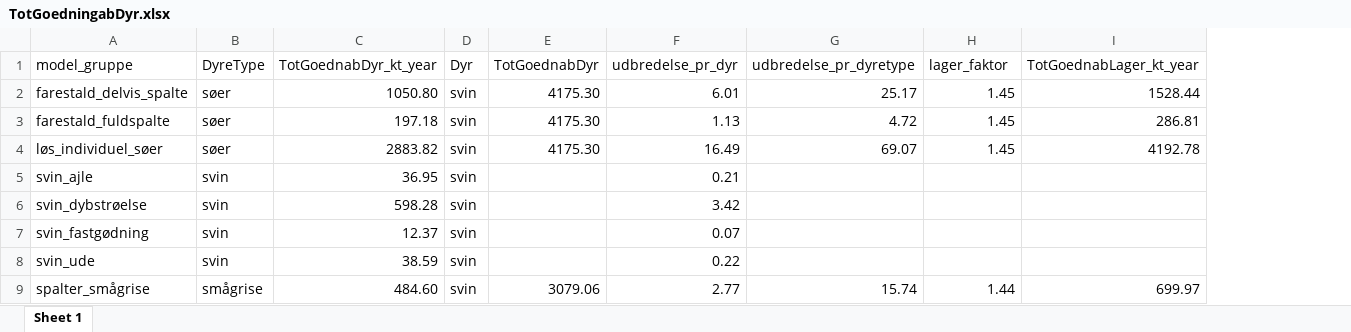
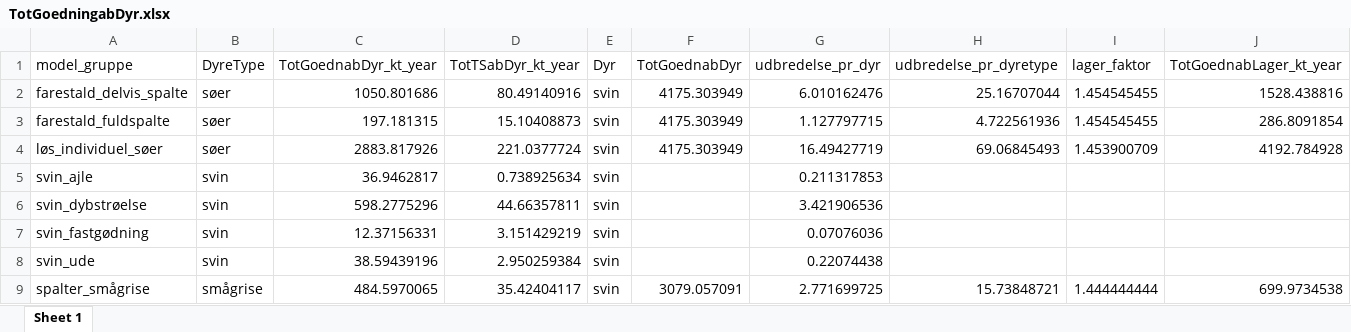
Before and after one commit to AU-BCE-EE/Dalby-2024-KVIK, an Excel workbook: output/TotGoedningabDyr.xlsx, sheet Sheet 1, drawn as a sheet; only a part is shown; values as stored, in another font and other column widths than the file's, no borders; addresses are those after the commit; the diff covers the shown part only; the diff names each change by its address in the sheet, - before the commit and + after, or states it on an @@ line.

```diff
--- a/output/TotGoedningabDyr.xlsx (sheet Sheet 1)
+++ b/output/TotGoedningabDyr.xlsx (sheet Sheet 1)
+column D (TotTSabDyr_kt_year), rows 2-9: 80.49140916 | 15.10408873 | 221.0377724 | 0.738925634 | 44.66357811 | 3.151429219 | 2.950259384 | 35.42404117
-C2 (TotGoednabDyr_kt_year): 1050.80
+C2 (TotGoednabDyr_kt_year): 1050.801686
-F2:F4 (TotGoednabDyr): 4175.30
+F2:F4 (TotGoednabDyr): 4175.303949
-G2 (udbredelse_pr_dyr): 6.01
+G2 (udbredelse_pr_dyr): 6.010162476
-H2 (udbredelse_pr_dyretype): 25.17
+H2 (udbredelse_pr_dyretype): 25.16707044
-I2:I3 (lager_faktor): 1.45
+I2:I3 (lager_faktor): 1.454545455
-J2 (TotGoednabLager_kt_year): 1528.44
+J2 (TotGoednabLager_kt_year): 1528.438816
-C3 (TotGoednabDyr_kt_year): 197.18
+C3 (TotGoednabDyr_kt_year): 197.181315
-G3 (udbredelse_pr_dyr): 1.13
+G3 (udbredelse_pr_dyr): 1.127797715
-H3 (udbredelse_pr_dyretype): 4.72
+H3 (udbredelse_pr_dyretype): 4.722561936
-J3 (TotGoednabLager_kt_year): 286.81
+J3 (TotGoednabLager_kt_year): 286.8091854
-C4 (TotGoednabDyr_kt_year): 2883.82
+C4 (TotGoednabDyr_kt_year): 2883.817926
-G4 (udbredelse_pr_dyr): 16.49
+G4 (udbredelse_pr_dyr): 16.49427719
-H4 (udbredelse_pr_dyretype): 69.07
+H4 (udbredelse_pr_dyretype): 69.06845493
-I4 (lager_faktor): 1.45
+I4 (lager_faktor): 1.453900709
-J4 (TotGoednabLager_kt_year): 4192.78
+J4 (TotGoednabLager_kt_year): 4192.784928
-C5 (TotGoednabDyr_kt_year): 36.95
+C5 (TotGoednabDyr_kt_year): 36.9462817
-G5 (udbredelse_pr_dyr): 0.21
+G5 (udbredelse_pr_dyr): 0.211317853
-C6 (TotGoednabDyr_kt_year): 598.28
+C6 (TotGoednabDyr_kt_year): 598.2775296
-G6 (udbredelse_pr_dyr): 3.42
+G6 (udbredelse_pr_dyr): 3.421906536
-C7 (TotGoednabDyr_kt_year): 12.37
+C7 (TotGoednabDyr_kt_year): 12.37156331
-G7 (udbredelse_pr_dyr): 0.07
+G7 (udbredelse_pr_dyr): 0.07076036
-C8 (TotGoednabDyr_kt_year): 38.59
+C8 (TotGoednabDyr_kt_year): 38.59439196
-G8 (udbredelse_pr_dyr): 0.22
+G8 (udbredelse_pr_dyr): 0.22074438
-C9 (TotGoednabDyr_kt_year): 484.60
+C9 (TotGoednabDyr_kt_year): 484.5970065
-F9 (TotGoednabDyr): 3079.06
+F9 (TotGoednabDyr): 3079.057091
-G9 (udbredelse_pr_dyr): 2.77
+G9 (udbredelse_pr_dyr): 2.771699725
-H9 (udbredelse_pr_dyretype): 15.74
+H9 (udbredelse_pr_dyretype): 15.73848721
-I9 (lager_faktor): 1.44
+I9 (lager_faktor): 1.444444444
-J9 (TotGoednabLager_kt_year): 699.97
+J9 (TotGoednabLager_kt_year): 699.9734538
```
Also changed, not shown: 64 edited cells elsewhere in this sheet, data/teknologi_potentiale.xlsx, data/teknologi_udbredelse.xlsx, 17 other files.
